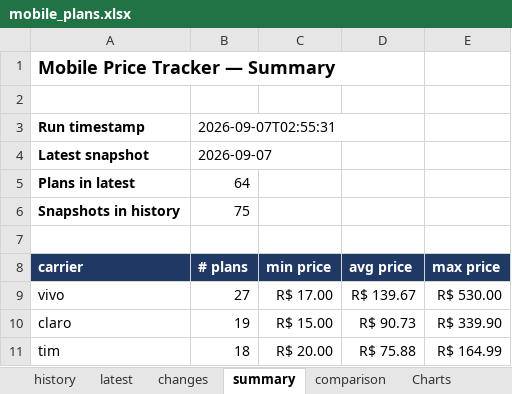
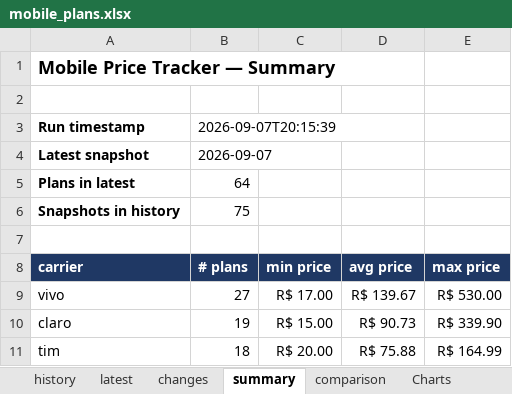
Before and after one commit to rafaelxoliver4-art/prompt-project-builder, an Excel workbook: projects/mobile-price-tracker/data/mobile_plans.xlsx, sheet summary, drawn as a sheet; values as stored, in another font and other column widths than the file's, no borders; the diff names each change by its address in the sheet, - before the commit and + after, or states it on an @@ line.

```diff
--- a/projects/mobile-price-tracker/data/mobile_plans.xlsx (sheet summary)
+++ b/projects/mobile-price-tracker/data/mobile_plans.xlsx (sheet summary)
-B3 (# plans): 2026-09-07T02:55:31
+B3 (# plans): 2026-09-07T20:15:39
```
Also changed, not shown: sheet latest, sheet history, sheet convergent_history.
